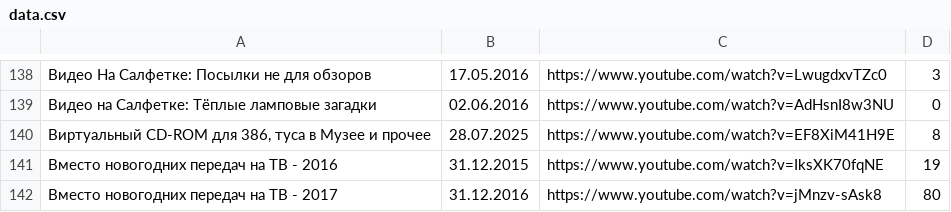
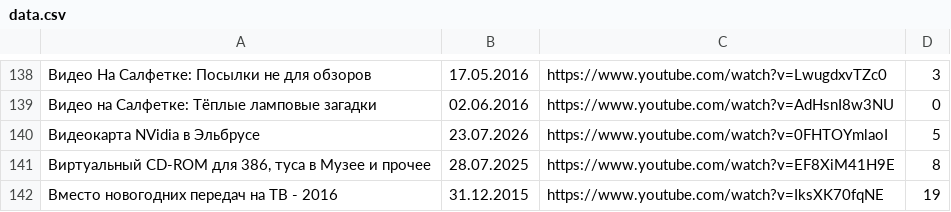
Before and after one commit to elquatro/bocha-nevertheless, a CSV file: data.csv, drawn as a sheet; only a part is shown, gaps mark what is left out; the shorter side is filled out with more unchanged rows.

Commit message:
fix: update

```diff
--- a/data.csv
+++ b/data.csv
@@ -139,2 +139,3 @@
 "Видео на Салфетке: Тёплые ламповые загадки",02.06.2016,https://www.youtube.com/watch?v=AdHsnI8w3NU,0
+"Видеокарта NVidia в Эльбрусе",23.07.2026,https://www.youtube.com/watch?v=0FHTOYmlaoI,5
 "Виртуальный CD-ROM для 386, туса в Музее и прочее",28.07.2025,https://www.youtube.com/watch?v=EF8XiM41H9E,8
```
